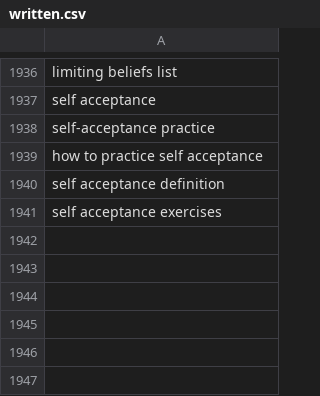
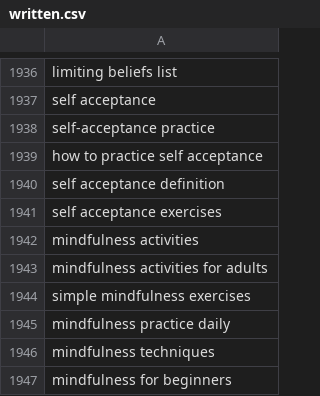
Before and after one commit to charliesheep7/demiwebsite, a CSV file: .claude/skills/demimanifest-blog-writer/written.csv, drawn as a sheet; only a part is shown, gaps mark what is left out.

```diff
--- a/.claude/skills/demimanifest-blog-writer/written.csv
+++ b/.claude/skills/demimanifest-blog-writer/written.csv
@@ -1941 +1941,7 @@ self acceptance definition
 self acceptance exercises
+mindfulness activities
+mindfulness activities for adults
+simple mindfulness exercises
+mindfulness practice daily
+mindfulness techniques
+mindfulness for beginners
```
Also changed, not shown: 2 other files.
